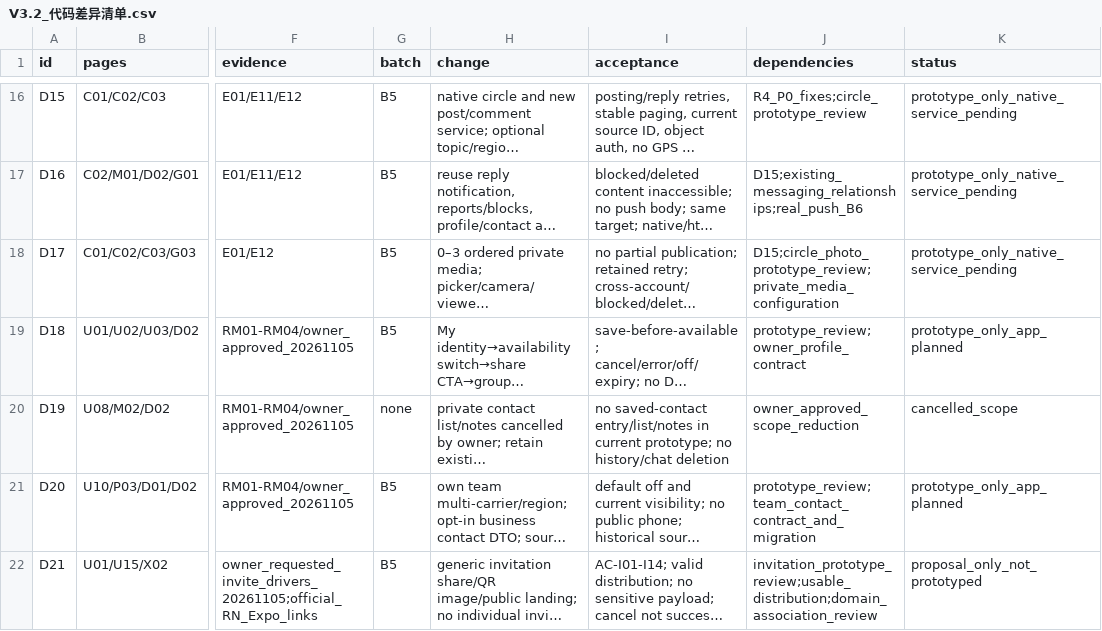
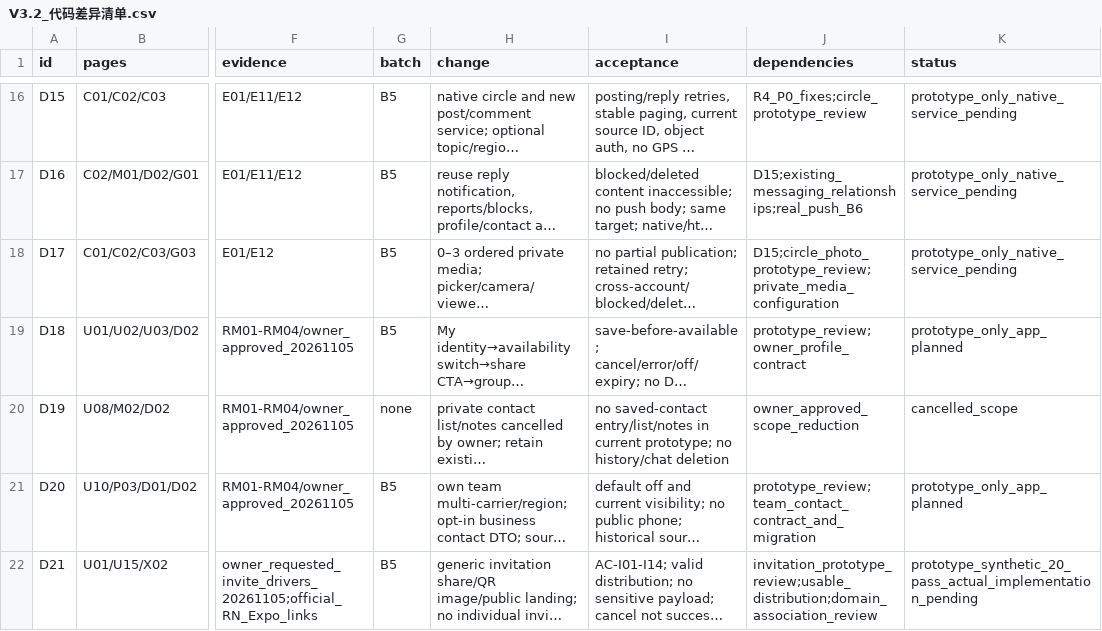
Before and after one commit to olly888/abasong, a CSV file: docs/technical/V3.2_代码差异清单.csv, drawn as a sheet; only a part is shown, gaps mark what is left out; long unchanged cells end in …; the diff names each change by its address in the sheet, - before the commit and + after, or states it on an @@ line.

```diff
--- a/docs/technical/V3.2_代码差异清单.csv
+++ b/docs/technical/V3.2_代码差异清单.csv
-K22 (status): proposal_only_not_prototyped
+K22 (status): prototype_synthetic_20_pass_actual_implementation_pending
```
Also changed, not shown: docs/product/V12.1_页面制作清单.csv, 40 other files.
